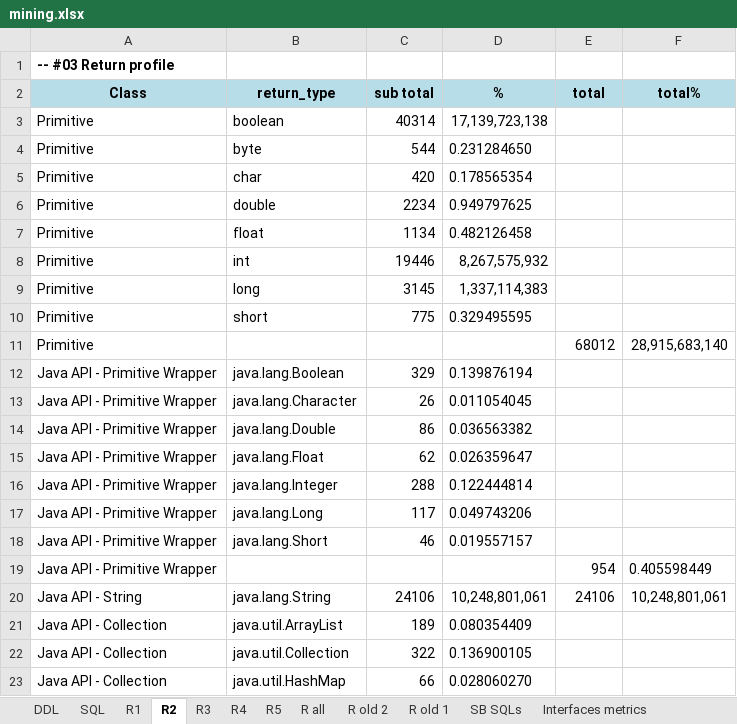
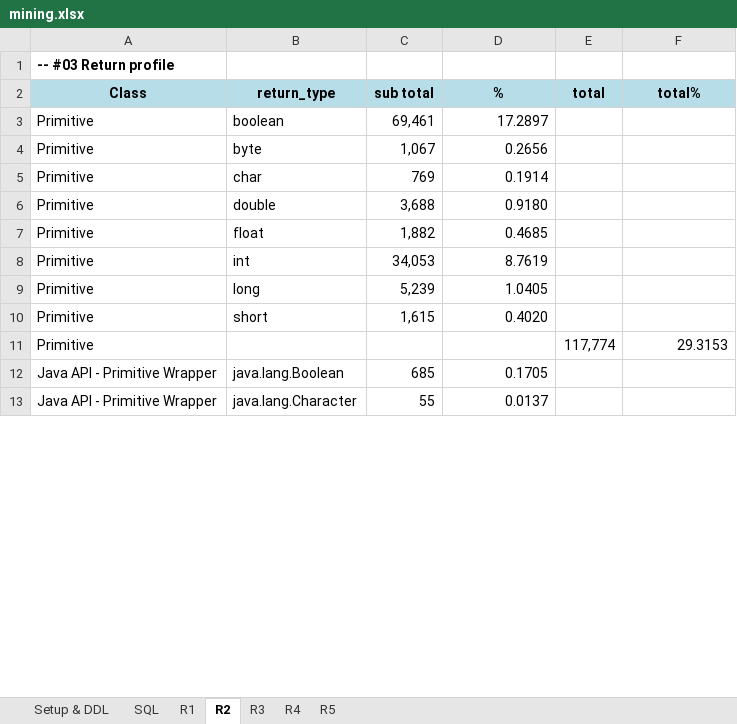
Before and after one commit to unifesp-seg/interface-metrics, an Excel workbook: src/site/mining.xlsx, sheet R2, drawn as a sheet; only a part is shown; values as stored, in another font and other column widths than the file's, no borders; removed rows and columns are numbered as before the commit, all else as after; the diff covers the shown part only; the diff names each change by its address in the sheet, - before the commit and + after, or states it on an @@ line.

```diff
--- a/src/site/mining.xlsx (sheet R2)
+++ b/src/site/mining.xlsx (sheet R2)
-sheet tab: DDL
+sheet tab: Setup & DDL
-sheet tab: R all
-sheet tab: R old 2
-sheet tab: R old 1
-sheet tab: SB SQLs
-sheet tab: Interfaces metrics
-C3 (sub total): 40314
+C3 (sub total): 69,461
-D3 (%): 17,139,723,138
+D3 (%): 17.2897
-C4 (sub total): 544
+C4 (sub total): 1,067
-D4 (%): 0.231284650
+D4 (%): 0.2656
-C5 (sub total): 420
+C5 (sub total): 769
-D5 (%): 0.178565354
+D5 (%): 0.1914
-C6 (sub total): 2234
+C6 (sub total): 3,688
-D6 (%): 0.949797625
+D6 (%): 0.9180
-C7 (sub total): 1134
+C7 (sub total): 1,882
-D7 (%): 0.482126458
+D7 (%): 0.4685
-C8 (sub total): 19446
+C8 (sub total): 34,053
-D8 (%): 8,267,575,932
+D8 (%): 8.7619
-C9 (sub total): 3145
+C9 (sub total): 5,239
-D9 (%): 1,337,114,383
+D9 (%): 1.0405
-C10 (sub total): 775
+C10 (sub total): 1,615
-D10 (%): 0.329495595
+D10 (%): 0.4020
-row 11: Primitive |  |  |  | 68012 | 28,915,683,140
-row 12: Java API - Primitive Wrapper | java.lang.Boolean | 329 | 0.139876194
-row 13: Java API - Primitive Wrapper | java.lang.Character | 26 | 0.011054045
-row 14: Java API - Primitive Wrapper | java.lang.Double | 86 | 0.036563382
-row 15: Java API - Primitive Wrapper | java.lang.Float | 62 | 0.026359647
-row 16: Java API - Primitive Wrapper | java.lang.Integer | 288 | 0.122444814
-row 17: Java API - Primitive Wrapper | java.lang.Long | 117 | 0.049743206
-row 18: Java API - Primitive Wrapper | java.lang.Short | 46 | 0.019557157
-row 19: Java API - Primitive Wrapper |  |  |  | 954 | 0.405598449
-row 20: Java API - String | java.lang.String | 24106 | 10,248,801,061 | 24106 | 10,248,801,061
-row 21: Java API - Collection | java.util.ArrayList | 189 | 0.080354409
-row 22: Java API - Collection | java.util.Collection | 322 | 0.136900105
-row 23: Java API - Collection | java.util.HashMap | 66 | 0.028060270
+row 11: Primitive |  |  |  | 117,774 | 29.3153
+row 12: Java API - Primitive Wrapper | java.lang.Boolean | 685 | 0.1705
+row 13: Java API - Primitive Wrapper | java.lang.Character | 55 | 0.0137
```
Also changed, not shown: 47 added rows, 37 removed rows and 54 edited cells elsewhere in this sheet, sheet R5, sheet R4, sheet R3, sheet R1, sheet SQL, sheet Setup & DDL, other sheet tabs, 40 other files.
